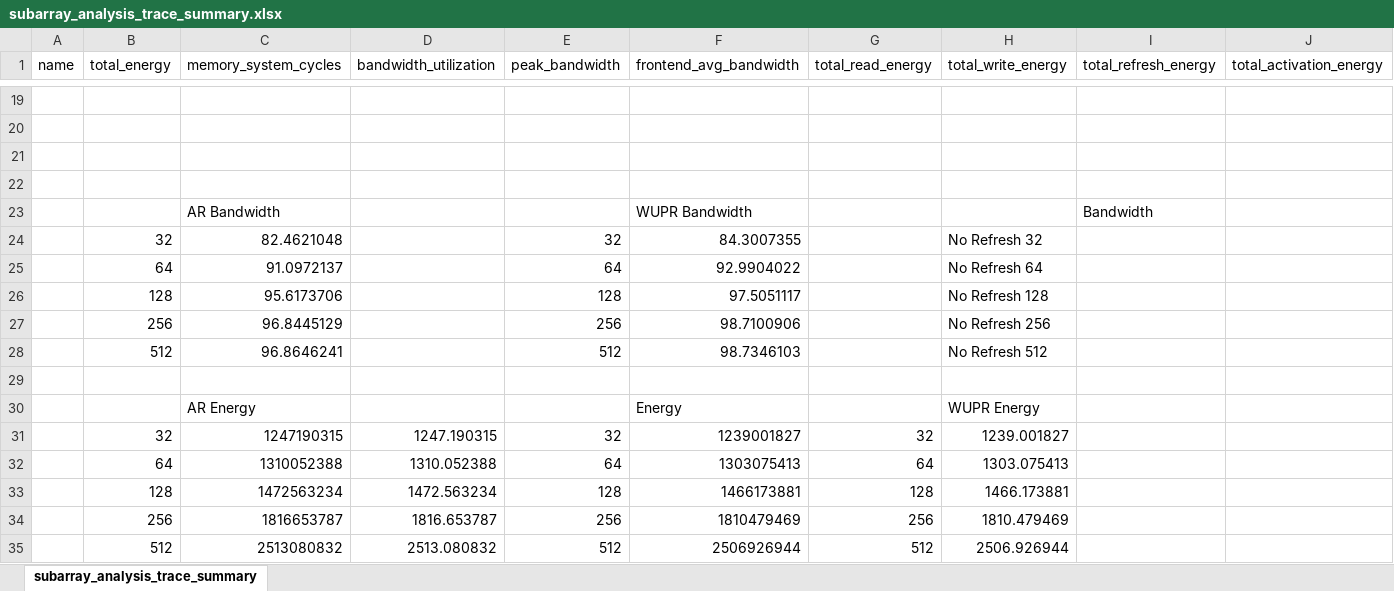
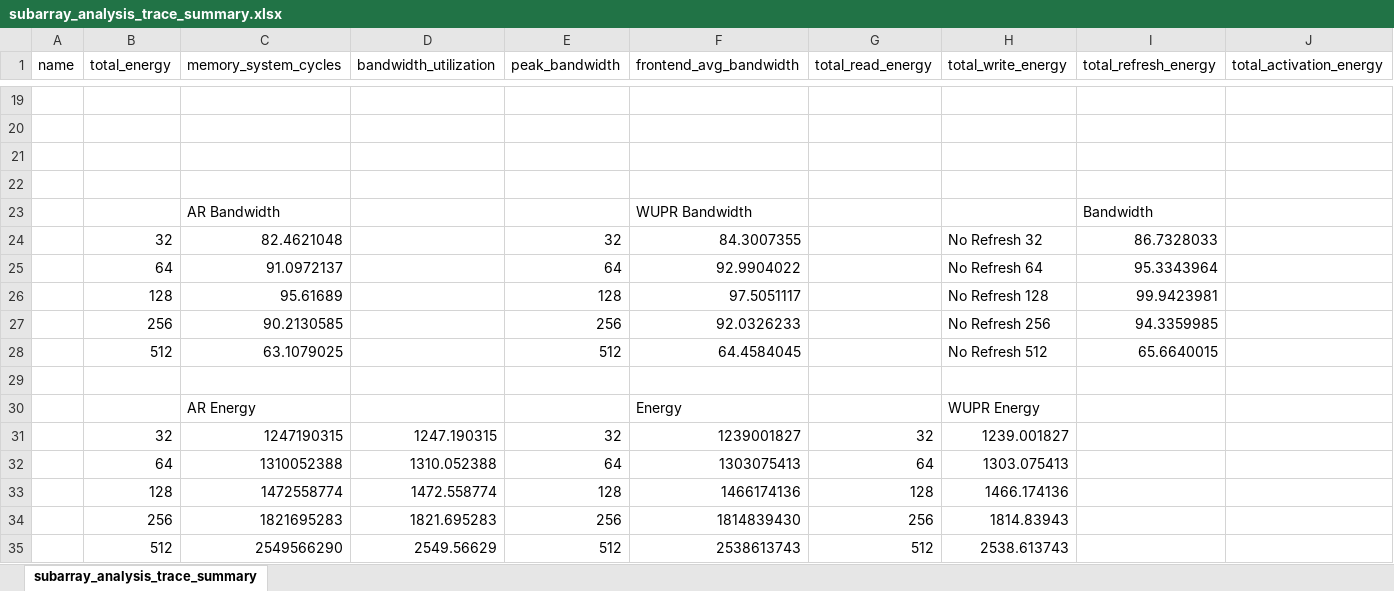
Before and after one commit to ph1223/Dram_controller, an Excel workbook: DRAM_System_Analysis/Data/subarray_analysis_trace_summary.xlsx, sheet subarray_analysis_trace_summary, drawn as a sheet; only a part is shown, gaps mark what is left out; values as stored, in another font and other column widths than the file's, no borders; charts and pictures not drawn; removed rows and columns are numbered as before the commit, all else as after; rows hold the shown columns only; the diff names each change by its address in the sheet, - before the commit and + after, or states it on an @@ line.

Commit message:
Update DRAM Data for analysis

```diff
--- a/DRAM_System_Analysis/Data/subarray_analysis_trace_summary.xlsx (sheet subarray_analysis_trace_summary)
+++ b/DRAM_System_Analysis/Data/subarray_analysis_trace_summary.xlsx (sheet subarray_analysis_trace_summary)
-I24 (total_refresh_energy): (empty)
+I24 (total_refresh_energy): 86.7328033
-I25 (total_refresh_energy): (empty)
+I25 (total_refresh_energy): 95.3343964
-C26 (memory_system_cycles): 95.6173706
+C26 (memory_system_cycles): 95.61689
-I26 (total_refresh_energy): (empty)
+I26 (total_refresh_energy): 99.9423981
-C27 (memory_system_cycles): 96.8445129
+C27 (memory_system_cycles): 90.2130585
-F27 (frontend_avg_bandwidth): 98.7100906
+F27 (frontend_avg_bandwidth): 92.0326233
-I27 (total_refresh_energy): (empty)
+I27 (total_refresh_energy): 94.3359985
-C28 (memory_system_cycles): 96.8646241
+C28 (memory_system_cycles): 63.1079025
-F28 (frontend_avg_bandwidth): 98.7346103
+F28 (frontend_avg_bandwidth): 64.4584045
-I28 (total_refresh_energy): (empty)
+I28 (total_refresh_energy): 65.6640015
-row 33:  | 128 | 1472563234 | 1472.563234 | 128 | 1466173881 | 128 | 1466.173881
-row 34:  | 256 | 1816653787 | 1816.653787 | 256 | 1810479469 | 256 | 1810.479469
-row 35:  | 512 | 2513080832 | 2513.080832 | 512 | 2506926944 | 512 | 2506.926944
+row 33:  | 128 | 1472558774 | 1472.558774 | 128 | 1466174136 | 128 | 1466.174136
+row 34:  | 256 | 1821695283 | 1821.695283 | 256 | 1814839430 | 256 | 1814.83943
+row 35:  | 512 | 2549566290 | 2549.56629 | 512 | 2538613743 | 512 | 2538.613743
```
Also changed, not shown: charts or pictures, 2 other files.
